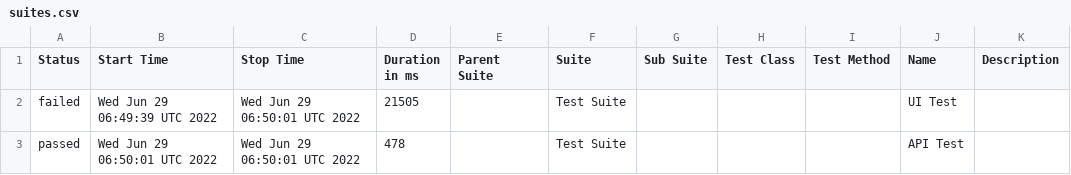
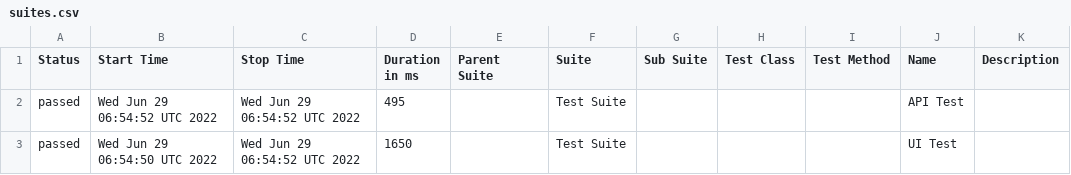
Before and after one commit to jeanljh/cypress-test, a CSV file: data/suites.csv, drawn as a sheet.

```diff
--- a/data/suites.csv
+++ b/data/suites.csv
@@ -1,3 +1,3 @@
 "Status","Start Time","Stop Time","Duration in ms","Parent Suite","Suite","Sub Suite","Test Class","Test Method","Name","Description"
-"failed","Wed Jun 29 06:49:39 UTC 2022","Wed Jun 29 06:50:01 UTC 2022","21505","","Test Suite","","","","UI Test",""
-"passed","Wed Jun 29 06:50:01 UTC 2022","Wed Jun 29 06:50:01 UTC 2022","478","","Test Suite","","","","API Test",""
+"passed","Wed Jun 29 06:54:52 UTC 2022","Wed Jun 29 06:54:52 UTC 2022","495","","Test Suite","","","","API Test",""
+"passed","Wed Jun 29 06:54:50 UTC 2022","Wed Jun 29 06:54:52 UTC 2022","1650","","Test Suite","","","","UI Test",""
```
Also changed, not shown: 27 other files.
